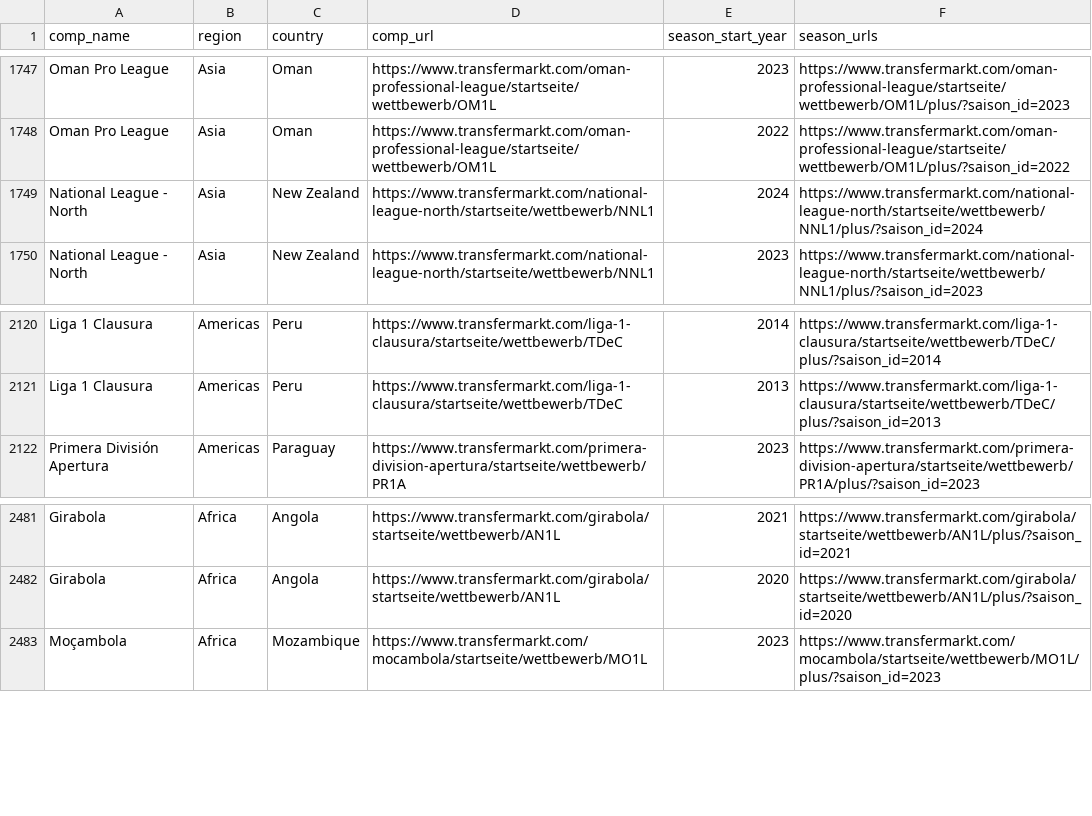
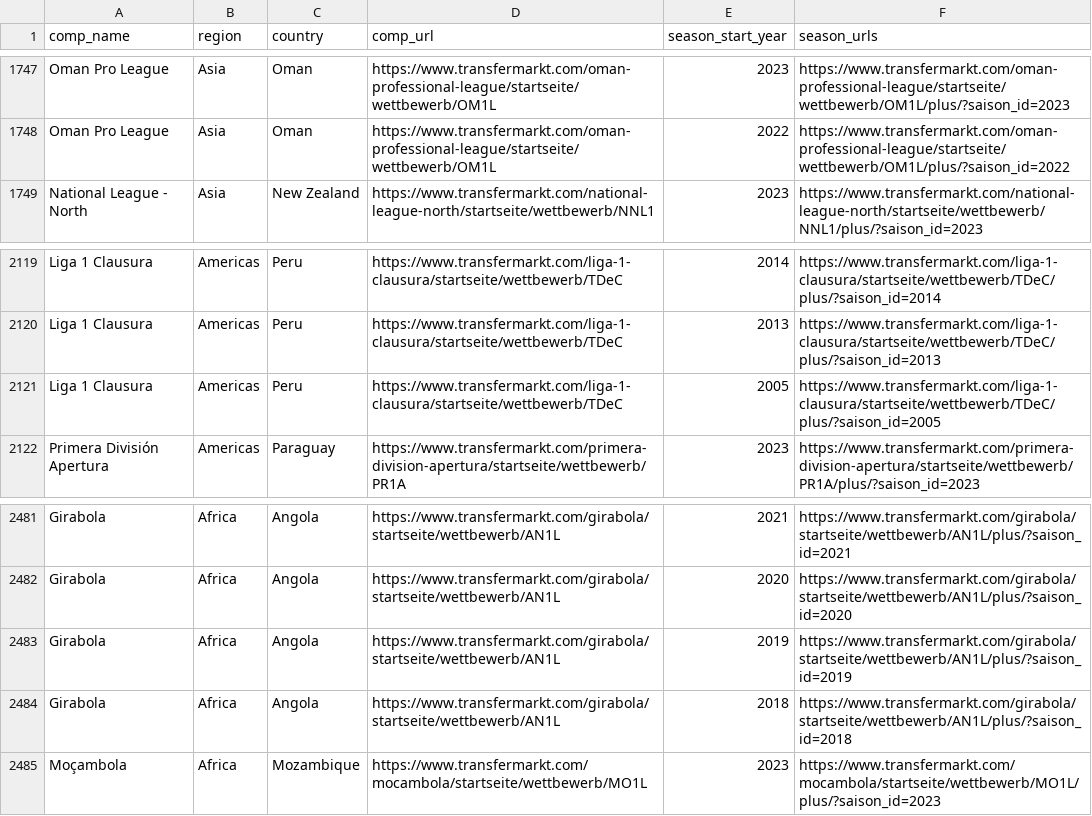
Before and after one commit to JaseZiv/worldfootballR_data, a CSV file: raw-data/transfermarkt_leagues/main_comp_seasons.csv, drawn as a sheet; only a part is shown, gaps mark what is left out; removed rows and columns are numbered as before the commit, all else as after; the diff covers the shown part only; the diff names each change by its address in the sheet, - before the commit and + after, or states it on an @@ line.

Commit message:
updating data

```diff
--- a/raw-data/transfermarkt_leagues/main_comp_seasons.csv
+++ b/raw-data/transfermarkt_leagues/main_comp_seasons.csv
-row 1749: National League - North | Asia | New Zealand | https://www.transfermarkt.com/national-league-north/startseite/wettbewerb/NNL1 | 2024 | https://www.transfermarkt.com/national-league-north/startseite/wettbewerb/NNL1/plus/?saison_id=2024
+row 2121: Liga 1 Clausura | Americas | Peru | https://www.transfermarkt.com/liga-1-clausura/startseite/wettbewerb/TDeC | 2005 | https://www.transfermarkt.com/liga-1-clausura/startseite/wettbewerb/TDeC/plus/?saison_id=2005
+row 2483: Girabola | Africa | Angola | https://www.transfermarkt.com/girabola/startseite/wettbewerb/AN1L | 2019 | https://www.transfermarkt.com/girabola/startseite/wettbewerb/AN1L/plus/?saison_id=2019
+row 2484: Girabola | Africa | Angola | https://www.transfermarkt.com/girabola/startseite/wettbewerb/AN1L | 2018 | https://www.transfermarkt.com/girabola/startseite/wettbewerb/AN1L/plus/?saison_id=2018
```
Also changed, not shown: 33 moved rows elsewhere in this file, raw-data/all_leages_and_cups/all_competitions.csv.
